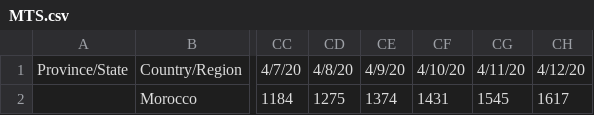
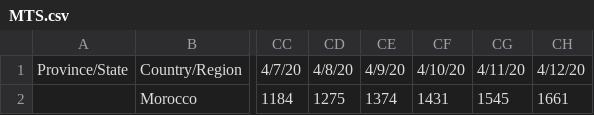
Before and after one commit to NCA-morocco/DATA, a CSV file: MTS.csv, drawn as a sheet; only a part is shown, gaps mark what is left out; the diff names each change by its address in the sheet, - before the commit and + after, or states it on an @@ line.

Commit message:
Update MTS.csv

```diff
--- a/MTS.csv
+++ b/MTS.csv
-CH2: 1617
+CH2: 1661
```
